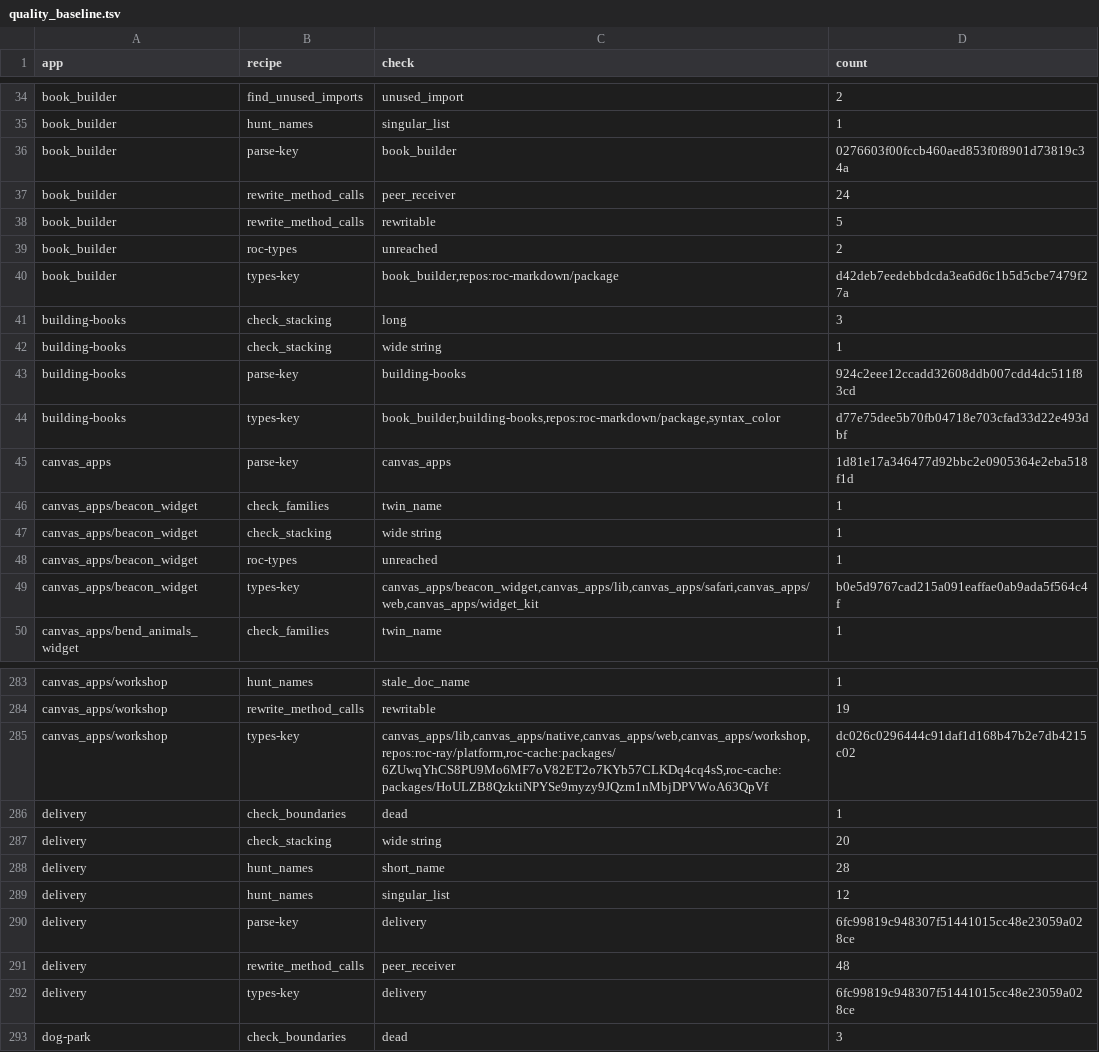
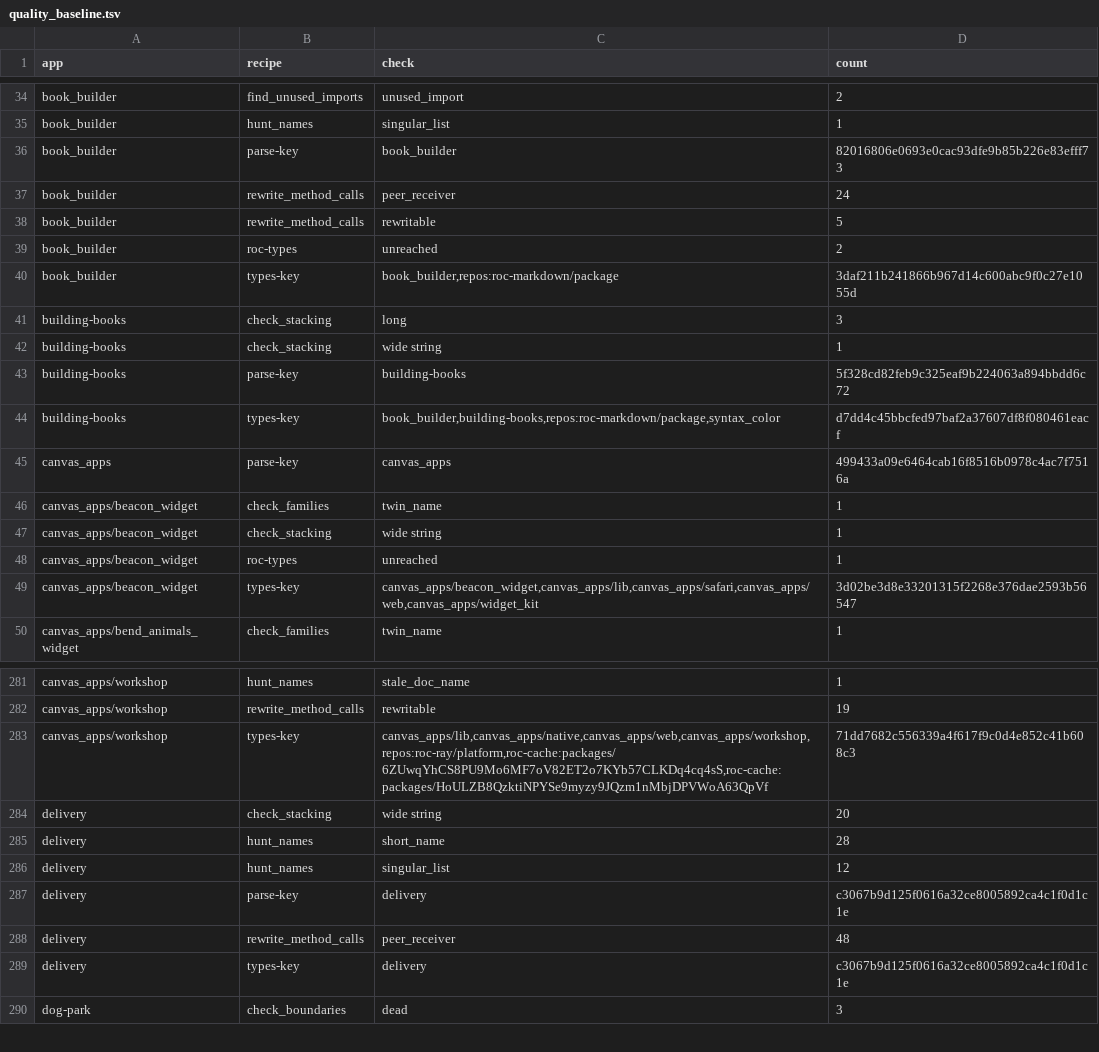
Before and after one commit to showell/roc-apps, a TSV file: tools/quality_baseline.tsv, drawn as a sheet; only a part is shown, gaps mark what is left out; the diff covers the shown part only.

```diff
--- a/tools/quality_baseline.tsv
+++ b/tools/quality_baseline.tsv
@@ -35,3 +35,3 @@ book_builder	find_unused_imports	unused_import	2
 book_builder	hunt_names	singular_list	1
-book_builder	parse-key	book_builder	0276603f00fccb460aed853f0f8901d73819c34a
+book_builder	parse-key	book_builder	82016806e0693e0cac93dfe9b85b226e83efff73
 book_builder	rewrite_method_calls	peer_receiver	24
@@ -39,8 +39,8 @@ book_builder	rewrite_method_calls	rewritable	5
 book_builder	roc-types	unreached	2
-book_builder	types-key	book_builder,repos:roc-markdown/package	d42deb7eedebbdcda3ea6d6c1b5d5cbe7479f27a
+book_builder	types-key	book_builder,repos:roc-markdown/package	3daf211b241866b967d14c600abc9f0c27e1055d
 building-books	check_stacking	long	3
 building-books	check_stacking	wide string	1
-building-books	parse-key	building-books	924c2eee12ccadd32608ddb007cdd4dc511f83cd
-building-books	types-key	book_builder,building-books,repos:roc-markdown/package,syntax_color	d77e75dee5b70fb04718e703cfad33d22e493dbf
-canvas_apps	parse-key	canvas_apps	1d81e17a346477d92bbc2e0905364e2eba518f1d
+building-books	parse-key	building-books	5f328cd82feb9c325eaf9b224063a894bbdd6c72
+building-books	types-key	book_builder,building-books,repos:roc-markdown/package,syntax_color	d7dd4c45bbcfed97baf2a37607df8f080461eacf
+canvas_apps	parse-key	canvas_apps	499433a09e6464cab16f8516b0978c4ac7f7516a
 canvas_apps/beacon_widget	check_families	twin_name	1
@@ -48,3 +48,3 @@ canvas_apps/beacon_widget	check_stacking	wide string	1
 canvas_apps/beacon_widget	roc-types	unreached	1
-canvas_apps/beacon_widget	types-key	canvas_apps/beacon_widget,canvas_apps/lib,canvas_apps/safari,canvas_apps/web,canvas_apps/widget_kit	b0e5d9767cad215a091eaffae0ab9ada5f564c4f
+canvas_apps/beacon_widget	types-key	canvas_apps/beacon_widget,canvas_apps/lib,canvas_apps/safari,canvas_apps/web,canvas_apps/widget_kit	3d02be3d8e33201315f2268e376dae2593b56547
 canvas_apps/bend_animals_widget	check_families	twin_name	1
@@ -284,4 +282,3 @@ canvas_apps/workshop	hunt_names	stale_doc_name	1
 canvas_apps/workshop	rewrite_method_calls	rewritable	19
-canvas_apps/workshop	types-key	canvas_apps/lib,canvas_apps/native,canvas_apps/web,canvas_apps/workshop,repos:roc-ray/platform,roc-cache:packages/6ZUwqYhCS8PU9Mo6MF7oV82ET2o7KYb57CLKDq4cq4sS,roc-cache:packages/HoULZB8QzktiNPYSe9myzy9JQzm1nMbjDPVWoA63QpVf	dc026c0296444c91daf1d168b47b2e7db4215c02
-delivery	check_boundaries	dead	1
+canvas_apps/workshop	types-key	canvas_apps/lib,canvas_apps/native,canvas_apps/web,canvas_apps/workshop,repos:roc-ray/platform,roc-cache:packages/6ZUwqYhCS8PU9Mo6MF7oV82ET2o7KYb57CLKDq4cq4sS,roc-cache:packages/HoULZB8QzktiNPYSe9myzy9JQzm1nMbjDPVWoA63QpVf	71dd7682c556339a4f617f9c0d4e852c41b608c3
 delivery	check_stacking	wide string	20
@@ -289,5 +286,5 @@ delivery	hunt_names	short_name	28
 delivery	hunt_names	singular_list	12
-delivery	parse-key	delivery	6fc99819c948307f51441015cc48e23059a028ce
+delivery	parse-key	delivery	c3067b9d125f0616a32ce8005892ca4c1f0d1c1e
 delivery	rewrite_method_calls	peer_receiver	48
-delivery	types-key	delivery	6fc99819c948307f51441015cc48e23059a028ce
+delivery	types-key	delivery	c3067b9d125f0616a32ce8005892ca4c1f0d1c1e
 dog-park	check_boundaries	dead	3
```
Also changed, not shown: 2 removed rows and 37 edited cells elsewhere in this file.
